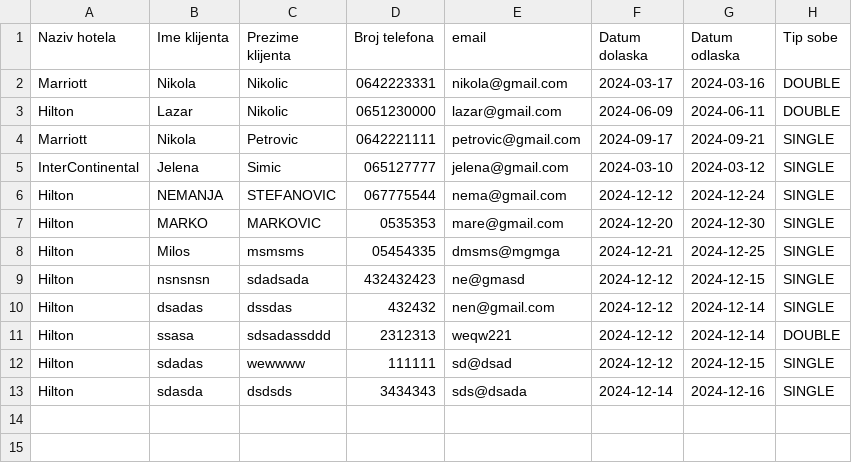
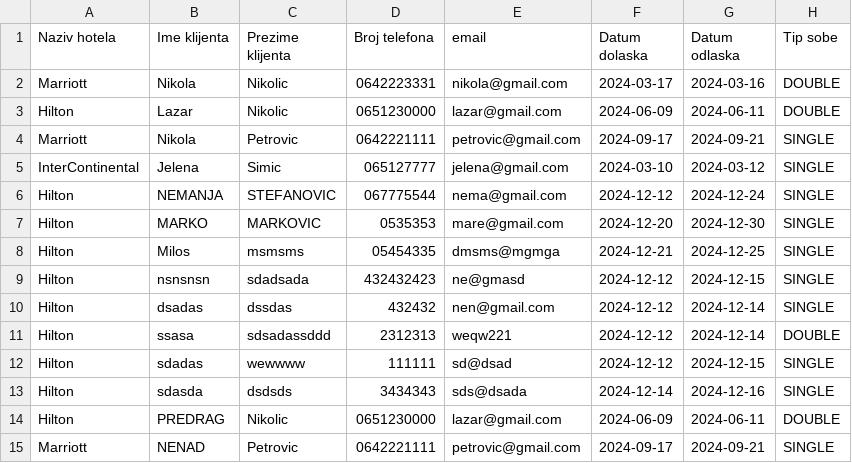
Before and after one commit to NemanjaaaS/HotelsQubitsoft, a CSV file: Hotels/src/main/resources/Reservations.csv, drawn as a sheet.

Commit message:
Insert reservations from csv file

```diff
--- a/Hotels/src/main/resources/Reservations.csv
+++ b/Hotels/src/main/resources/Reservations.csv
@@ -13 +13,3 @@
 "Hilton","sdasda","dsdsds","3434343","sds@dsada","2024-12-14","2024-12-16","SINGLE"
+"Hilton","PREDRAG","Nikolic","0651230000","lazar@gmail.com","2024-06-09","2024-06-11","DOUBLE"
+"Marriott","NENAD","Petrovic","0642221111","petrovic@gmail.com","2024-09-17","2024-09-21","SINGLE"
```
Also changed, not shown: 4 other files.
